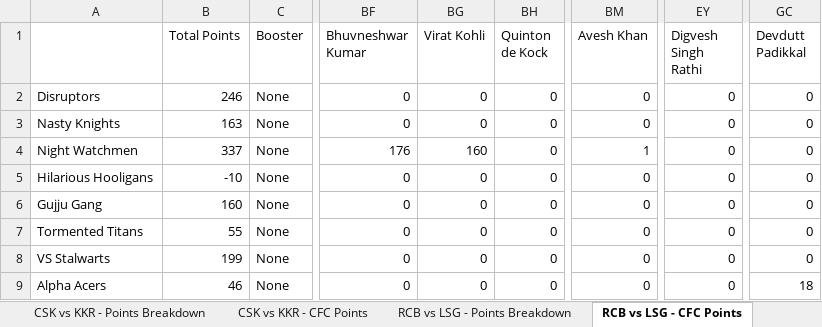
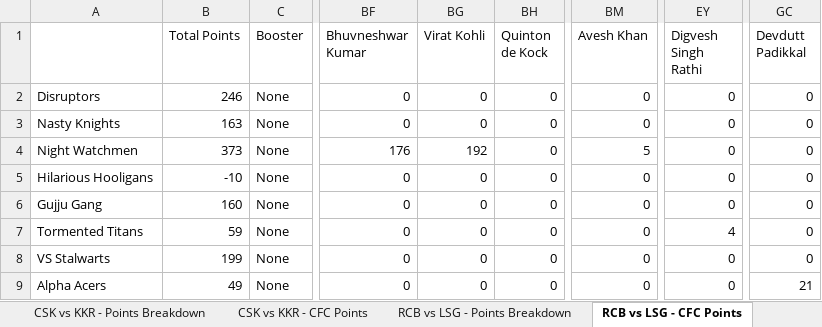
Before and after one commit to nisarg-m-shah/IPL-Fantasy-2026, an Excel workbook: CFC Fantasy League Live 2026.xlsx, sheet RCB vs LSG - CFC Points, drawn as a sheet; only a part is shown, gaps mark what is left out; values as stored, in another font and other column widths than the file's, no borders; the diff names each change by its address in the sheet, - before the commit and + after, or states it on an @@ line.

```diff
--- a/CFC Fantasy League Live 2026.xlsx (sheet RCB vs LSG - CFC Points)
+++ b/CFC Fantasy League Live 2026.xlsx (sheet RCB vs LSG - CFC Points)
-B4 (Total Points): 337
+B4 (Total Points): 373
-BG4 (Virat Kohli): 160
+BG4 (Virat Kohli): 192
-BM4 (Avesh Khan): 1
+BM4 (Avesh Khan): 5
-B7 (Total Points): 55
+B7 (Total Points): 59
-EY7 (Digvesh Singh Rathi): 0
+EY7 (Digvesh Singh Rathi): 4
-B9 (Total Points): 46
+B9 (Total Points): 49
-GC9 (Devdutt Padikkal): 18
+GC9 (Devdutt Padikkal): 21
```
Also changed, not shown: sheet Player Final Points, sheet RCB vs LSG - Points Breakdown, sheet Team Final Points.
